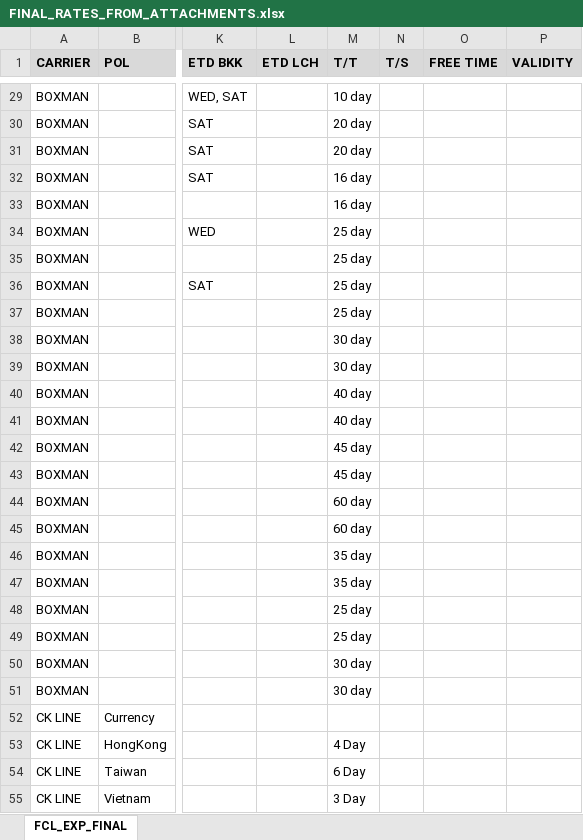
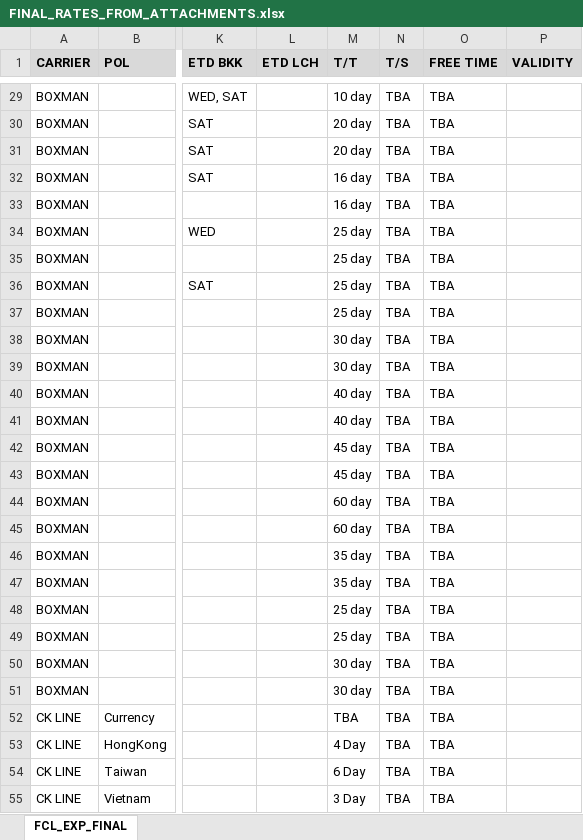
Before and after one commit to champkris/rate_automation, an Excel workbook: docs/output/FINAL_RATES_FROM_ATTACHMENTS.xlsx, sheet FCL_EXP_FINAL, drawn as a sheet; only a part is shown, gaps mark what is left out; values as stored, in another font and other column widths than the file's, no borders; the diff covers the shown part only; the diff names each change by its address in the sheet, - before the commit and + after, or states it on an @@ line.

```diff
--- a/docs/output/FINAL_RATES_FROM_ATTACHMENTS.xlsx (sheet FCL_EXP_FINAL)
+++ b/docs/output/FINAL_RATES_FROM_ATTACHMENTS.xlsx (sheet FCL_EXP_FINAL)
-N29:N55 (T/S): (empty)
+N29:N55 (T/S): TBA
-O29:O55 (FREE TIME): (empty)
+O29:O55 (FREE TIME): TBA
-M52 (T/T): (empty)
+M52 (T/T): TBA
```
Also changed, not shown: 853 edited cells elsewhere in this sheet, 1 other file.
